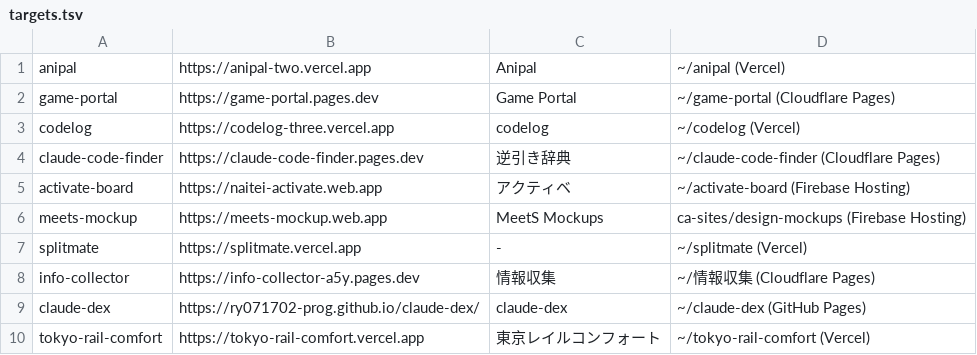
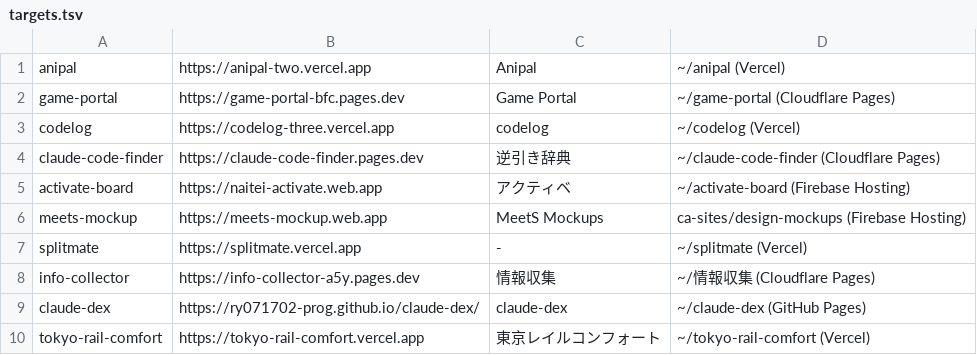
Before and after one commit to ry071702-prog/uptime-sentinel, a TSV file: targets.tsv, drawn as a sheet.

```diff
--- a/targets.tsv
+++ b/targets.tsv
@@ -1,3 +1,3 @@
 anipal	https://anipal-two.vercel.app	Anipal	~/anipal (Vercel)
-game-portal	https://game-portal.pages.dev	Game Portal	~/game-portal (Cloudflare Pages)
+game-portal	https://game-portal-bfc.pages.dev	Game Portal	~/game-portal (Cloudflare Pages)
 codelog	https://codelog-three.vercel.app	codelog	~/codelog (Vercel)
```
